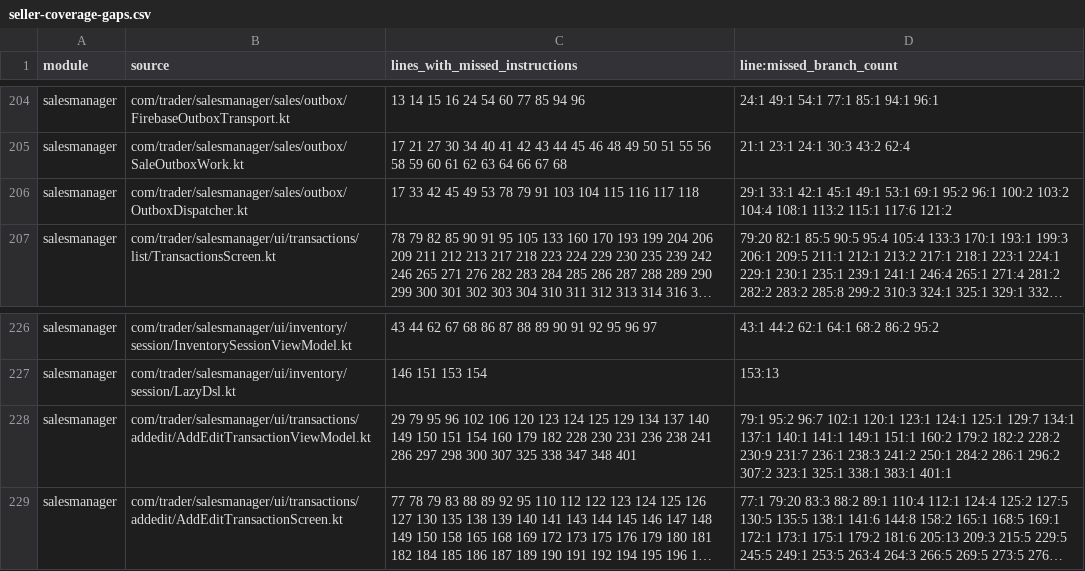
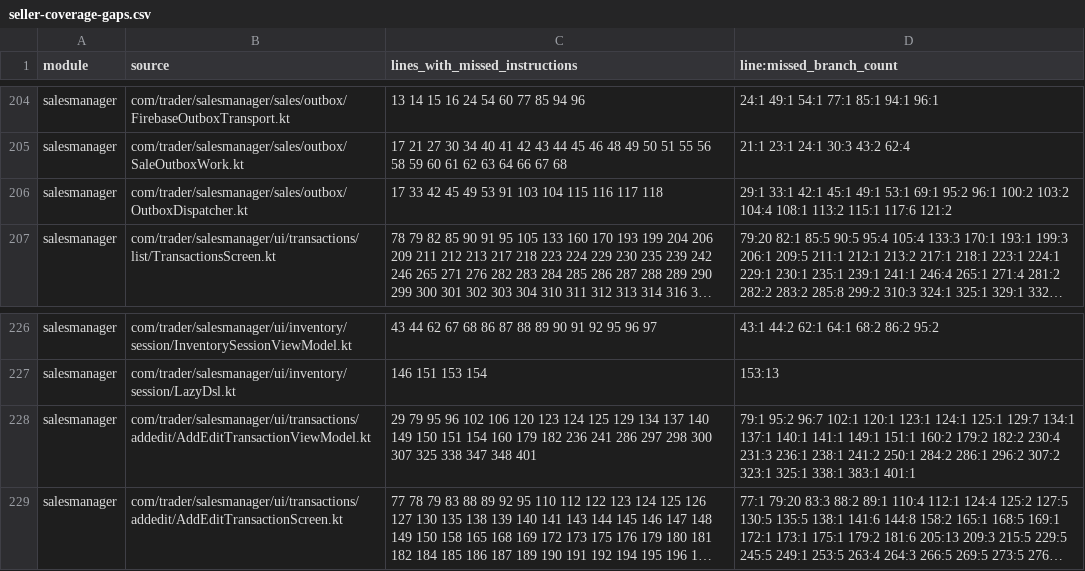
Before and after one commit to mohammedakkad/SalesManager, a CSV file: docs/qa/seller-coverage-gaps.csv, drawn as a sheet; only a part is shown, gaps mark what is left out; long unchanged cells end in …; the diff names each change by its address in the sheet, - before the commit and + after, or states it on an @@ line.

```diff
--- a/docs/qa/seller-coverage-gaps.csv
+++ b/docs/qa/seller-coverage-gaps.csv
-C206 (lines_with_missed_instructions): …49 53 78 79 91 103…
+C206 (lines_with_missed_instructions): …49 53 91 103…
-C228 (lines_with_missed_instructions): …179 182 228 230 231 236 238 241 286…
+C228 (lines_with_missed_instructions): …179 182 236 241 286…
-D228 (line:missed_branch_count): …179:2 182:2 228:2 230:9 231:7 236:1 238:3 241:2 250:1…
+D228 (line:missed_branch_count): …179:2 182:2 230:4 231:3 236:1 238:1 241:2 250:1…
```
Also changed, not shown: docs/qa/seller-class-coverage-gaps.csv, 8 other files.
